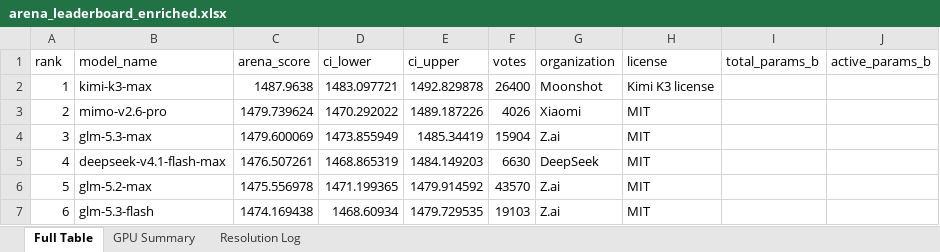
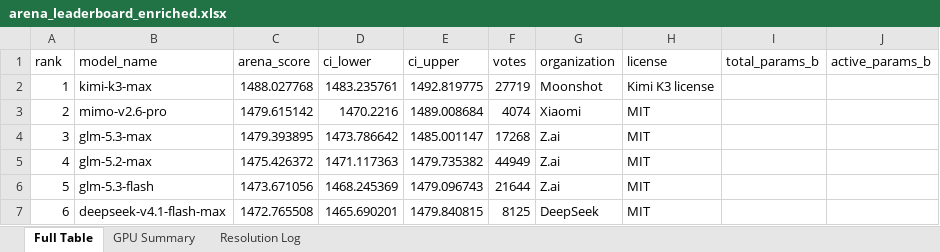
Before and after one commit to kmvaidya/llm-arena-vram-calc, an Excel workbook: arena_enrichment/output/arena_leaderboard_enriched.xlsx, sheet Full Table, drawn as a sheet; only a part is shown; values as stored, in another font and other column widths than the file's, no cell formats; the diff covers the shown part only; the diff names each change by its address in the sheet, - before the commit and + after, or states it on an @@ line.

```diff
--- a/arena_enrichment/output/arena_leaderboard_enriched.xlsx (sheet Full Table)
+++ b/arena_enrichment/output/arena_leaderboard_enriched.xlsx (sheet Full Table)
-C2 (arena_score): 1487.9638
+C2 (arena_score): 1488.027768
-D2 (ci_lower): 1483.097721
+D2 (ci_lower): 1483.235761
-E2 (ci_upper): 1492.829878
+E2 (ci_upper): 1492.819775
-F2 (votes): 26400
+F2 (votes): 27719
-C3 (arena_score): 1479.739624
+C3 (arena_score): 1479.615142
-D3 (ci_lower): 1470.292022
+D3 (ci_lower): 1470.2216
-E3 (ci_upper): 1489.187226
+E3 (ci_upper): 1489.008684
-F3 (votes): 4026
+F3 (votes): 4074
-C4 (arena_score): 1479.600069
+C4 (arena_score): 1479.393895
-D4 (ci_lower): 1473.855949
+D4 (ci_lower): 1473.786642
-E4 (ci_upper): 1485.34419
+E4 (ci_upper): 1485.001147
-F4 (votes): 15904
+F4 (votes): 17268
-B5 (model_name): deepseek-v4.1-flash-max
+B5 (model_name): glm-5.2-max
-C5 (arena_score): 1476.507261
+C5 (arena_score): 1475.426372
-D5 (ci_lower): 1468.865319
+D5 (ci_lower): 1471.117363
-E5 (ci_upper): 1484.149203
+E5 (ci_upper): 1479.735382
-F5 (votes): 6630
+F5 (votes): 44949
-G5 (organization): DeepSeek
+G5 (organization): Z.ai
-B6 (model_name): glm-5.2-max
+B6 (model_name): glm-5.3-flash
-C6 (arena_score): 1475.556978
+C6 (arena_score): 1473.671056
-D6 (ci_lower): 1471.199365
+D6 (ci_lower): 1468.245369
-E6 (ci_upper): 1479.914592
+E6 (ci_upper): 1479.096743
-F6 (votes): 43570
+F6 (votes): 21644
-B7 (model_name): glm-5.3-flash
+B7 (model_name): deepseek-v4.1-flash-max
-C7 (arena_score): 1474.169438
+C7 (arena_score): 1472.765508
-D7 (ci_lower): 1468.60934
+D7 (ci_lower): 1465.690201
-E7 (ci_upper): 1479.729535
+E7 (ci_upper): 1479.840815
-F7 (votes): 19103
+F7 (votes): 8125
-G7 (organization): Z.ai
+G7 (organization): DeepSeek
```
Also changed, not shown: 1096 edited cells elsewhere in this sheet, sheet Resolution Log, cell formats, 2 other files.
